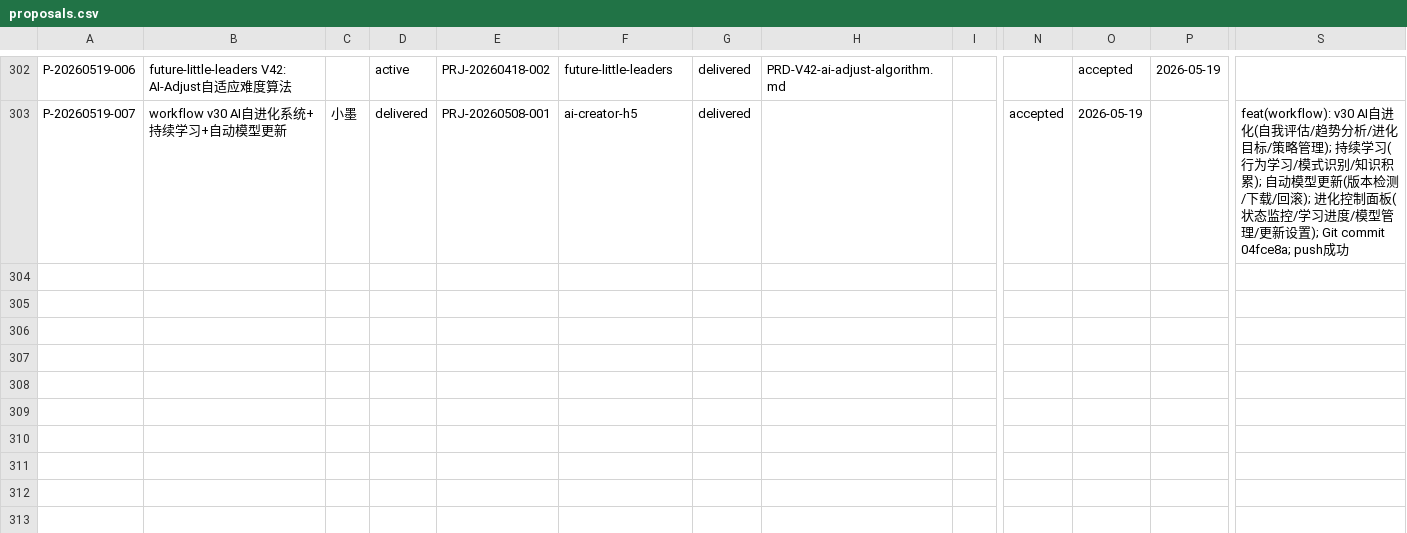
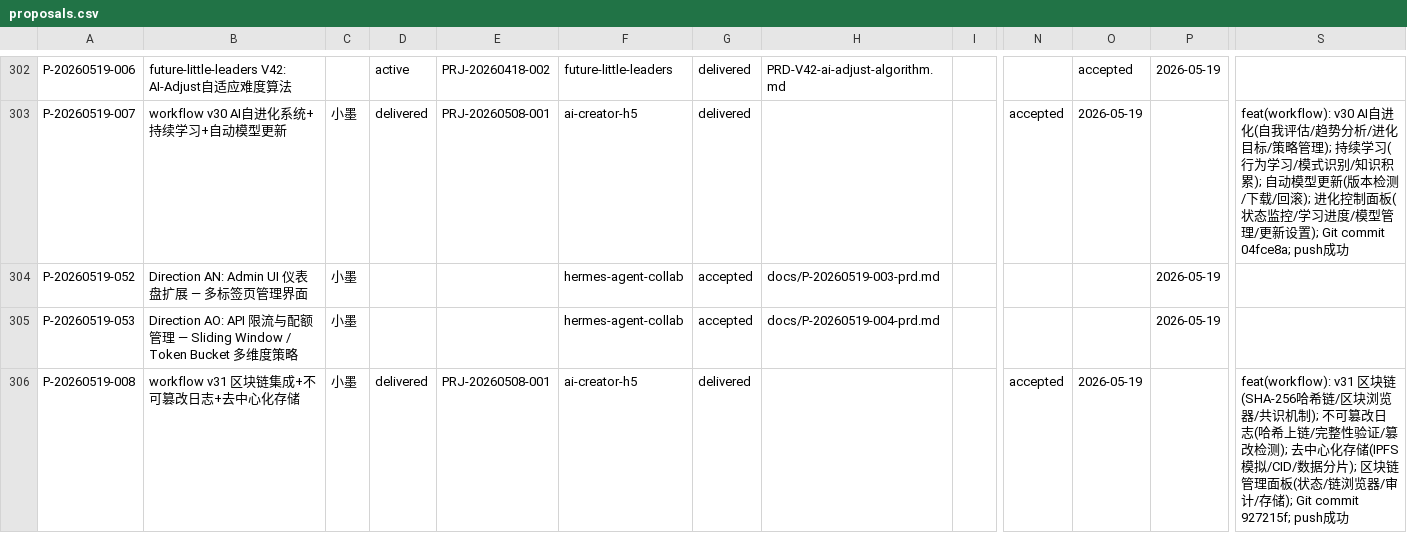
Before and after one commit to YeLuo45/proposals-document, a CSV file: proposals.csv, drawn as a sheet; only a part is shown, gaps mark what is left out; rows hold the shown columns only; the diff names each change by its address in the sheet, - before the commit and + after, or states it on an @@ line.

Commit message:
docs: add P-20260519-008 ai-creator-h5 workflow v31

```diff
--- a/proposals.csv
+++ b/proposals.csv
+row 304: P-20260519-052 | Direction AN: Admin UI 仪表盘扩展 — 多标签页管理界面 | 小墨 |  |  | hermes-agent-collab | accepted | docs/P-20260519-003-prd.md |  |  |  | 2026-05-19
+row 305: P-20260519-053 | Direction AO: API 限流与配额管理 — Sliding Window / Token Bucket 多维度策略 | 小墨 |  |  | hermes-agent-collab | accepted | docs/P-20260519-004-prd.md |  |  |  | 2026-05-19
+row 306: P-20260519-008 | workflow v31 区块链集成+不可篡改日志+去中心化存储 | 小墨 | delivered | PRJ-20260508-001 | ai-creator-h5 | delivered |  |  | accepted | 2026-05-19 |  | feat(workflow): v31 区块链(SHA-256哈希链/区块浏览器/共识机制); 不可篡改日志(哈希上链/完整性验证/篡改检测); 去中心化存储(IPFS模拟/CID/数据分片); 区块链管理面板(状态/链浏览器/审计/存储); Git commit 927215f; push成功
```
Also changed, not shown: 1 other file.
